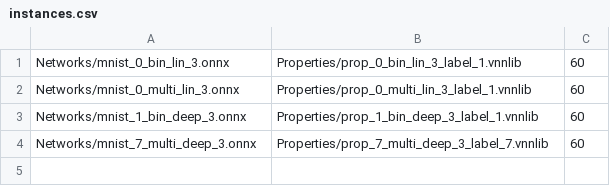
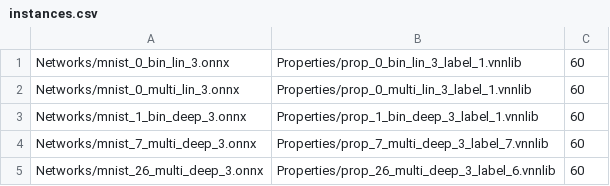
Before and after one commit to NeVerTools/ICLP_2025, a CSV file: Experiments/instances.csv, drawn as a sheet.

Commit message:
Better instance

```diff
--- a/Experiments/instances.csv
+++ b/Experiments/instances.csv
@@ -4 +4,2 @@ Networks/mnist_1_bin_deep_3.onnx,Properties/prop_1_bin_deep_3_label_1.vnnlib,60
 Networks/mnist_7_multi_deep_3.onnx,Properties/prop_7_multi_deep_3_label_7.vnnlib,60
+Networks/mnist_26_multi_deep_3.onnx,Properties/prop_26_multi_deep_3_label_6.vnnlib,60
```
Also changed, not shown: 5 other files.
